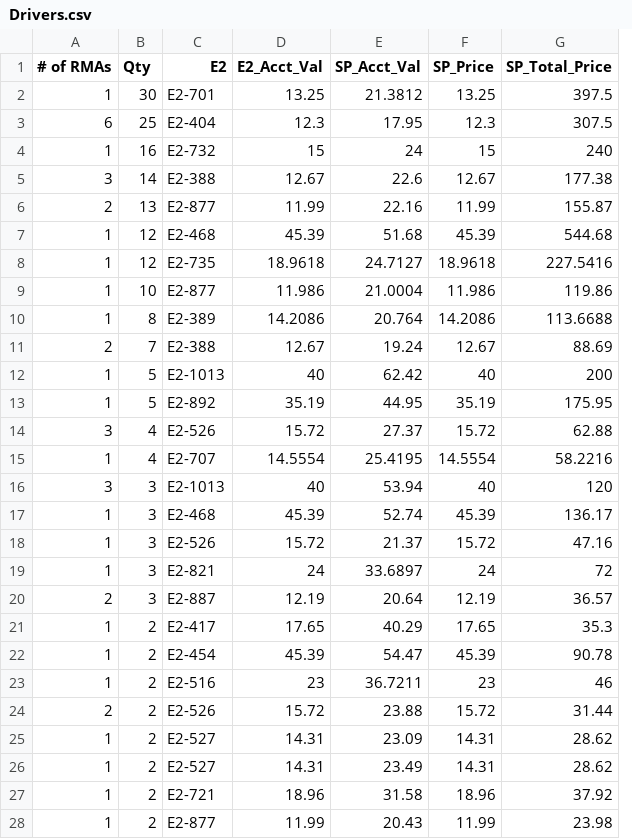
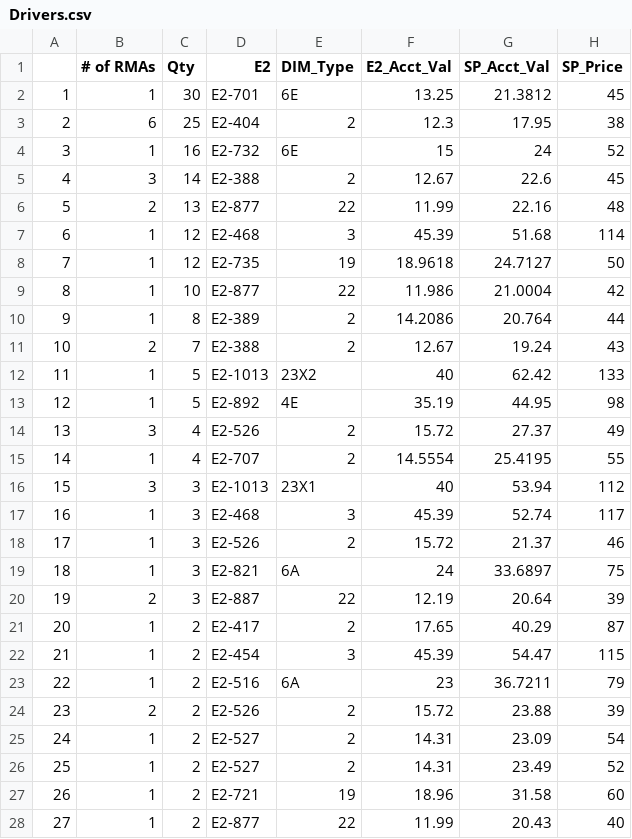
Before and after one commit to Vinladar/USAI, a CSV file: Code/Output/April_2021/Drivers.csv, drawn as a sheet; only a part is shown; removed rows and columns are numbered as before the commit, all else as after; the diff covers the shown part only; the diff names each change by its address in the sheet, - before the commit and + after, or states it on an @@ line.

```diff
--- a/Code/Output/April_2021/Drivers.csv
+++ b/Code/Output/April_2021/Drivers.csv
+column A, rows 2-28: 1 | 2 | 3 | 4 | 5 | 6 | 7 | 8 | 9 | 10 | 11 | 12 | 13 | 14 | 15 | 16 | 17 | 18 | 19 | 20 | 21 | 22 | 23 | 24 | 25 | 26 | 27
+column E (DIM_Type), rows 2-28: 6E | 2 | 6E | 2 | 22 | 3 | 19 | 22 | 2 | 2 | 23X2 | 4E | 2 | 2 | 23X1 | 3 | 2 | 6A | 22 | 2 | 3 | 6A | 2 | 2 | 2 | 19 | 22
-column G (SP_Total_Price), rows 2-28: 397.5 | 307.5 | 240 | 177.38 | 155.87 | 544.68 | 227.5416 | 119.86 | 113.6688 | 88.69 | 200 | 175.95 | 62.88 | 58.2216 | 120 | 136.17 | 47.16 | 72 | 36.57 | 35.3 | 90.78 | 46 | 31.44 | 28.62 | 28.62 | 37.92 | 23.98
-H2 (SP_Price): 13.25
+H2 (SP_Price): 45
-H3 (SP_Price): 12.3
+H3 (SP_Price): 38
-H4 (SP_Price): 15
+H4 (SP_Price): 52
-H5 (SP_Price): 12.67
+H5 (SP_Price): 45
-H6 (SP_Price): 11.99
+H6 (SP_Price): 48
-H7 (SP_Price): 45.39
+H7 (SP_Price): 114
-H8 (SP_Price): 18.9618
+H8 (SP_Price): 50
-H9 (SP_Price): 11.986
+H9 (SP_Price): 42
-H10 (SP_Price): 14.2086
+H10 (SP_Price): 44
-H11 (SP_Price): 12.67
+H11 (SP_Price): 43
-H12 (SP_Price): 40
+H12 (SP_Price): 133
-H13 (SP_Price): 35.19
+H13 (SP_Price): 98
-H14 (SP_Price): 15.72
+H14 (SP_Price): 49
-H15 (SP_Price): 14.5554
+H15 (SP_Price): 55
-H16 (SP_Price): 40
+H16 (SP_Price): 112
-H17 (SP_Price): 45.39
+H17 (SP_Price): 117
-H18 (SP_Price): 15.72
+H18 (SP_Price): 46
-H19 (SP_Price): 24
+H19 (SP_Price): 75
-H20 (SP_Price): 12.19
+H20 (SP_Price): 39
-H21 (SP_Price): 17.65
+H21 (SP_Price): 87
-H22 (SP_Price): 45.39
+H22 (SP_Price): 115
-H23 (SP_Price): 23
+H23 (SP_Price): 79
-H24 (SP_Price): 15.72
+H24 (SP_Price): 39
-H25 (SP_Price): 14.31
+H25 (SP_Price): 54
-H26 (SP_Price): 14.31
+H26 (SP_Price): 52
-H27 (SP_Price): 18.96
+H27 (SP_Price): 60
-H28 (SP_Price): 11.99
+H28 (SP_Price): 40
```
Also changed, not shown: 21 edited cells elsewhere in this file, Code/Output/April_2021/Engines.csv, 1 other file.
